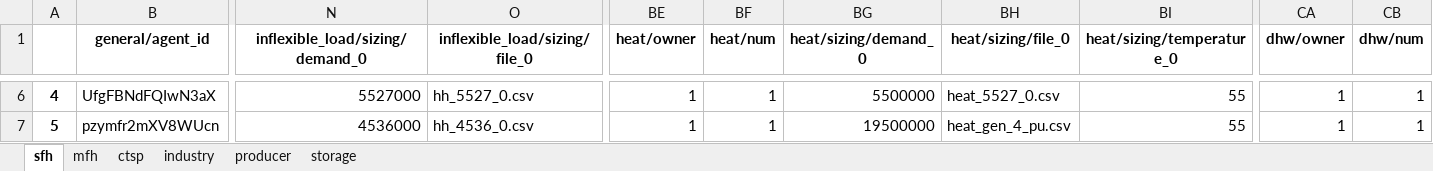
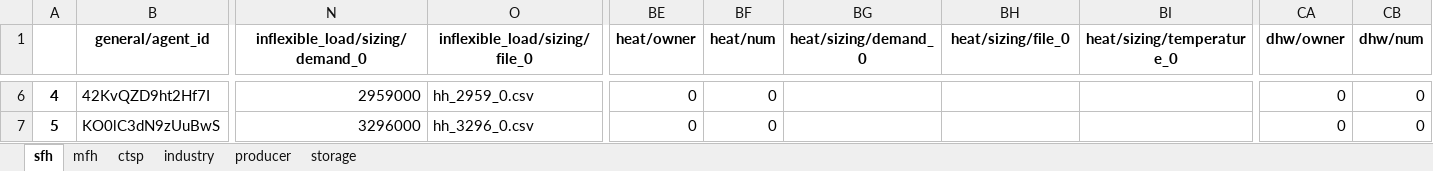
Before and after one commit to tum-ens/HAMLET, an Excel workbook: 02 - config/example_single_market/agents.xlsx, sheet sfh, drawn as a sheet; only a part is shown, gaps mark what is left out; values as stored, in another font and other column widths than the file's, no borders; the diff covers the shown part only; the diff names each change by its address in the sheet, - before the commit and + after, or states it on an @@ line.

```diff
--- a/02 - config/example_single_market/agents.xlsx (sheet sfh)
+++ b/02 - config/example_single_market/agents.xlsx (sheet sfh)
-B6 (general/agent_id): UfgFBNdFQIwN3aX
+B6 (general/agent_id): 42KvQZD9ht2Hf7I
-N6 (inflexible_load/sizing/demand_0): 5527000
+N6 (inflexible_load/sizing/demand_0): 2959000
-O6 (inflexible_load/sizing/file_0): hh_5527_0.csv
+O6 (inflexible_load/sizing/file_0): hh_2959_0.csv
-BE6:BE7 (heat/owner): 1
+BE6:BE7 (heat/owner): 0
-BF6:BF7 (heat/num): 1
+BF6:BF7 (heat/num): 0
-BG6 (heat/sizing/demand_0): 5500000
+BG6 (heat/sizing/demand_0): (empty)
-BH6 (heat/sizing/file_0): heat_5527_0.csv
+BH6 (heat/sizing/file_0): (empty)
-BI6:BI7 (heat/sizing/temperature_0): 55
+BI6:BI7 (heat/sizing/temperature_0): (empty)
-CA6:CA7 (dhw/owner): 1
+CA6:CA7 (dhw/owner): 0
-CB6:CB7 (dhw/num): 1
+CB6:CB7 (dhw/num): 0
-B7 (general/agent_id): pzymfr2mXV8WUcn
+B7 (general/agent_id): KO0lC3dN9zUuBwS
-N7 (inflexible_load/sizing/demand_0): 4536000
+N7 (inflexible_load/sizing/demand_0): 3296000
-O7 (inflexible_load/sizing/file_0): hh_4536_0.csv
+O7 (inflexible_load/sizing/file_0): hh_3296_0.csv
-BG7 (heat/sizing/demand_0): 19500000
+BG7 (heat/sizing/demand_0): (empty)
-BH7 (heat/sizing/file_0): heat_gen_4_pu.csv
+BH7 (heat/sizing/file_0): (empty)
```
Also changed, not shown: 323 edited cells elsewhere in this sheet, 2 other files.
